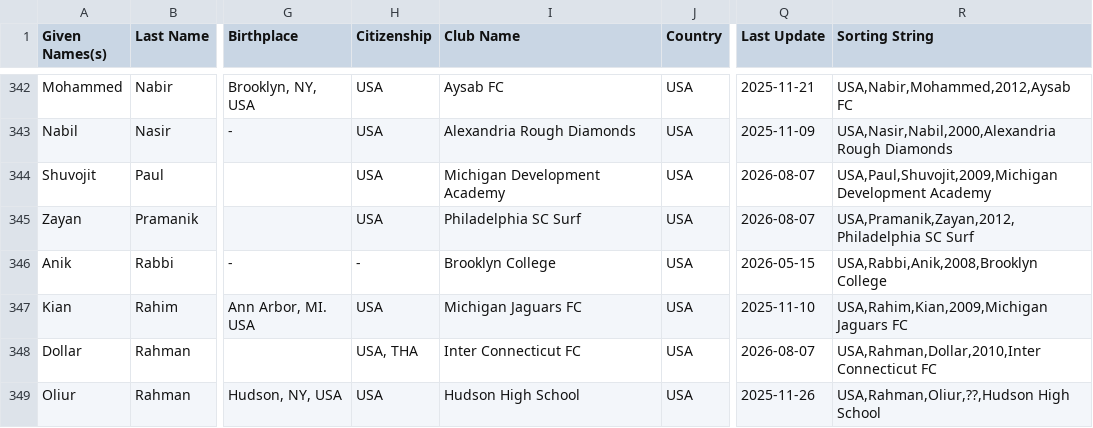
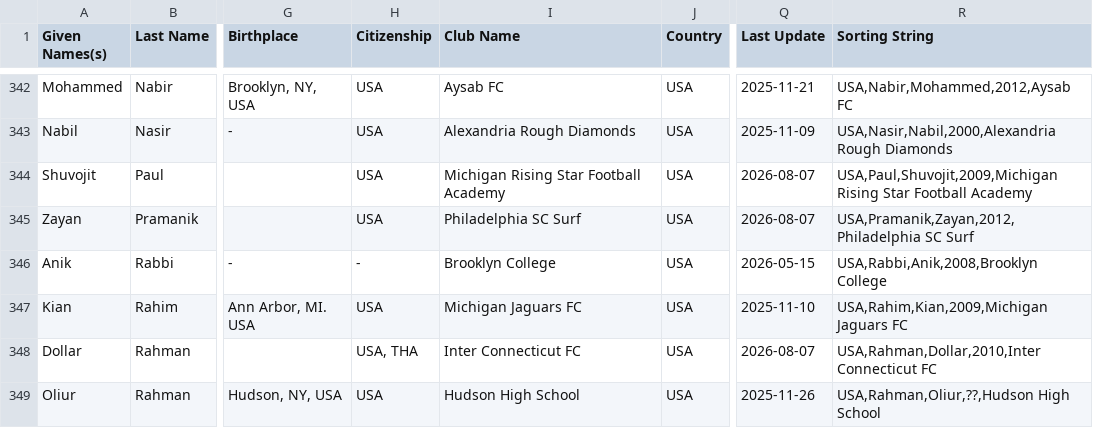
Before and after one commit to dr-shiffles/probashi-footballers, a CSV file: data/mens.csv, drawn as a sheet; only a part is shown, gaps mark what is left out; the diff names each change by its address in the sheet, - before the commit and + after, or states it on an @@ line.

Commit message:
Update mens.csv
Correction on Shuvojit Paul

```diff
--- a/data/mens.csv
+++ b/data/mens.csv
-I344 (Club Name): Michigan Development Academy
+I344 (Club Name): Michigan Rising Star Football Academy
-R344 (Sorting String): USA,Paul,Shuvojit,2009,Michigan Development Academy
+R344 (Sorting String): USA,Paul,Shuvojit,2009,Michigan Rising Star Football Academy
```
